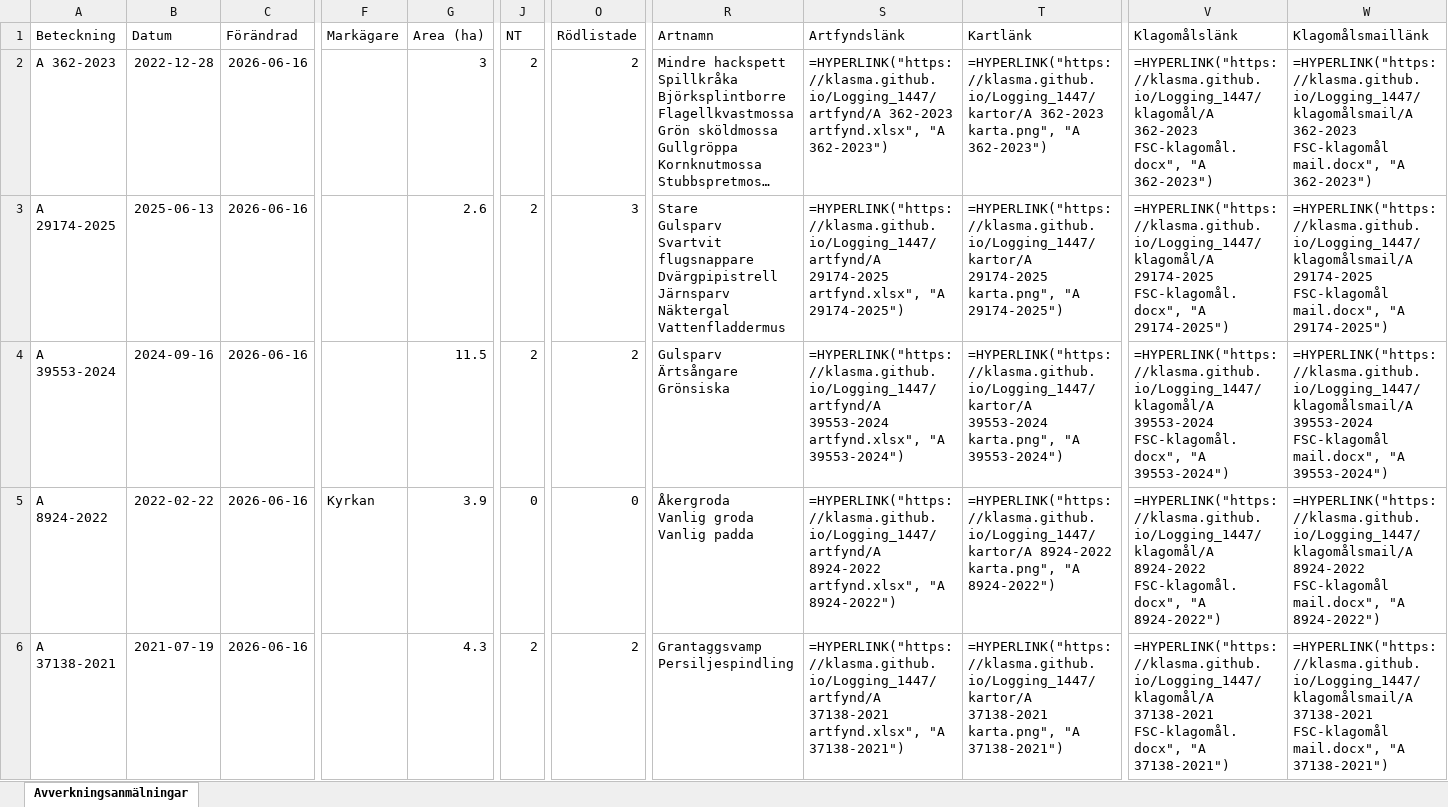
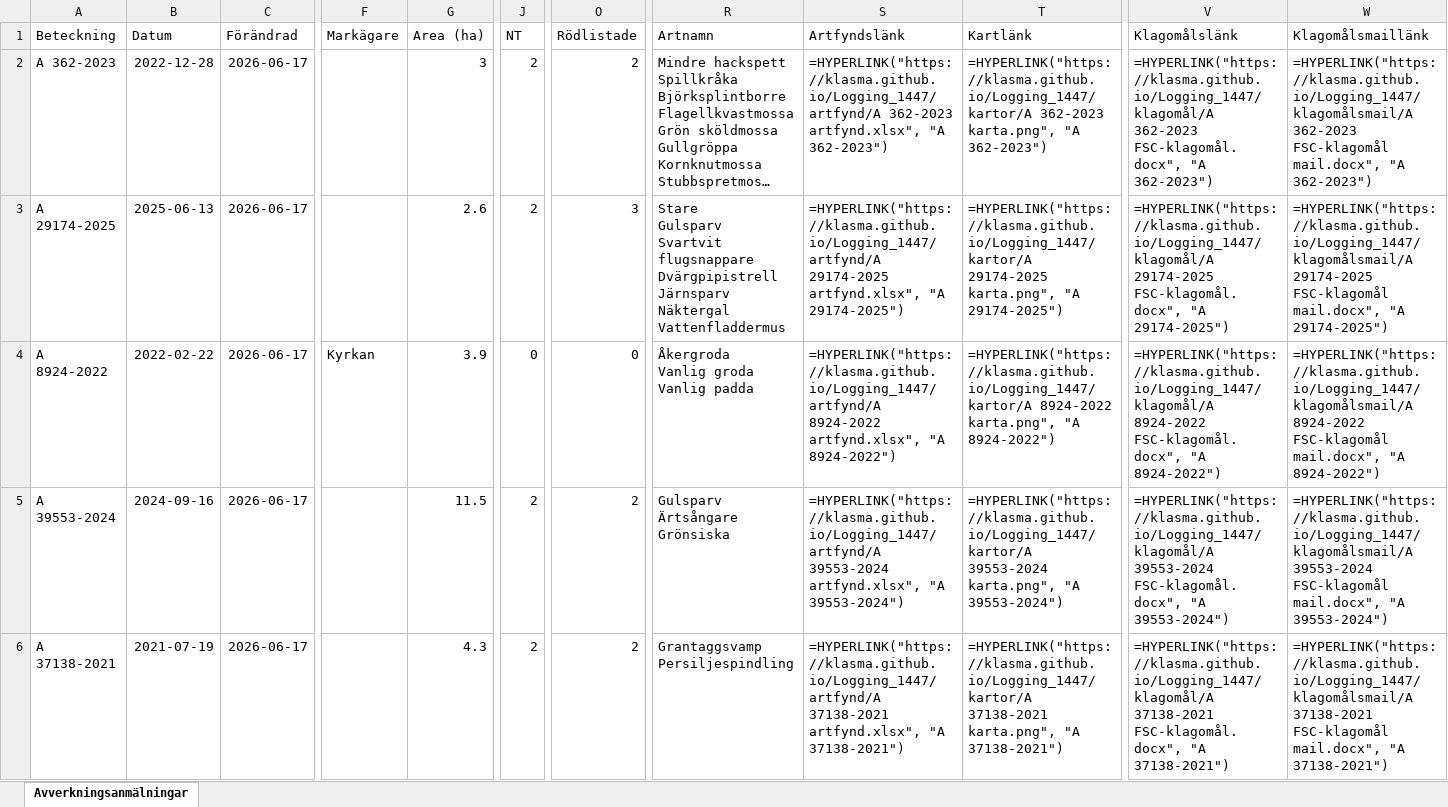
Before and after one commit to klasma/Logging_1447, an Excel workbook: Översikt GULLSPÅNG.xlsx, sheet Avverkningsanmälningar, drawn as a sheet; only a part is shown, gaps mark what is left out; long unchanged cells end in …; values as stored, in another font and other column widths than the file's, no borders; formulas without a stored value are shown as written; ↵ is a line break in a cell; the diff covers the shown part only; the diff names each change by its address in the sheet, - before the commit and + after, or states it on an @@ line.

```diff
--- a/Översikt GULLSPÅNG.xlsx (sheet Avverkningsanmälningar)
+++ b/Översikt GULLSPÅNG.xlsx (sheet Avverkningsanmälningar)
-C2:C6 (Förändrad): 2026-06-16
+C2:C6 (Förändrad): 2026-06-17
-A4 (Beteckning): A 39553-2024
+A4 (Beteckning): A 8924-2022
-B4 (Datum): 2024-09-16
+B4 (Datum): 2022-02-22
-F4 (Markägare): (empty)
+F4 (Markägare): Kyrkan
-G4 (Area (ha)): 11.5
+G4 (Area (ha)): 3.9
-J4 (NT): 2
+J4 (NT): 0
-O4 (Rödlistade): 2
+O4 (Rödlistade): 0
-R4 (Artnamn): Gulsparv ↵ Ärtsångare ↵ Grönsiska
+R4 (Artnamn): Åkergroda ↵ Vanlig groda ↵ Vanlig padda
-S4 (Artfyndslänk): =HYPERLINK("https://klasma.github.io/Logging_1447/artfynd/A 39553-2024 artfynd.xlsx", "A 39553-2024")
+S4 (Artfyndslänk): =HYPERLINK("https://klasma.github.io/Logging_1447/artfynd/A 8924-2022 artfynd.xlsx", "A 8924-2022")
-T4 (Kartlänk): =HYPERLINK("https://klasma.github.io/Logging_1447/kartor/A 39553-2024 karta.png", "A 39553-2024")
+T4 (Kartlänk): =HYPERLINK("https://klasma.github.io/Logging_1447/kartor/A 8924-2022 karta.png", "A 8924-2022")
-V4 (Klagomålslänk): =HYPERLINK("https://klasma.github.io/Logging_1447/klagomål/A 39553-2024 FSC-klagomål.docx", "A 39553-2024")
+V4 (Klagomålslänk): =HYPERLINK("https://klasma.github.io/Logging_1447/klagomål/A 8924-2022 FSC-klagomål.docx", "A 8924-2022")
-W4 (Klagomålsmaillänk): =HYPERLINK("https://klasma.github.io/Logging_1447/klagomålsmail/A 39553-2024 FSC-klagomål mail.docx", "A 39553-2024")
+W4 (Klagomålsmaillänk): =HYPERLINK("https://klasma.github.io/Logging_1447/klagomålsmail/A 8924-2022 FSC-klagomål mail.docx", "A 8924-2022")
-A5 (Beteckning): A 8924-2022
+A5 (Beteckning): A 39553-2024
-B5 (Datum): 2022-02-22
+B5 (Datum): 2024-09-16
-F5 (Markägare): Kyrkan
+F5 (Markägare): (empty)
-G5 (Area (ha)): 3.9
+G5 (Area (ha)): 11.5
-J5 (NT): 0
+J5 (NT): 2
-O5 (Rödlistade): 0
+O5 (Rödlistade): 2
-R5 (Artnamn): Åkergroda ↵ Vanlig groda ↵ Vanlig padda
+R5 (Artnamn): Gulsparv ↵ Ärtsångare ↵ Grönsiska
-S5 (Artfyndslänk): =HYPERLINK("https://klasma.github.io/Logging_1447/artfynd/A 8924-2022 artfynd.xlsx", "A 8924-2022")
+S5 (Artfyndslänk): =HYPERLINK("https://klasma.github.io/Logging_1447/artfynd/A 39553-2024 artfynd.xlsx", "A 39553-2024")
-T5 (Kartlänk): =HYPERLINK("https://klasma.github.io/Logging_1447/kartor/A 8924-2022 karta.png", "A 8924-2022")
+T5 (Kartlänk): =HYPERLINK("https://klasma.github.io/Logging_1447/kartor/A 39553-2024 karta.png", "A 39553-2024")
-V5 (Klagomålslänk): =HYPERLINK("https://klasma.github.io/Logging_1447/klagomål/A 8924-2022 FSC-klagomål.docx", "A 8924-2022")
+V5 (Klagomålslänk): =HYPERLINK("https://klasma.github.io/Logging_1447/klagomål/A 39553-2024 FSC-klagomål.docx", "A 39553-2024")
-W5 (Klagomålsmaillänk): =HYPERLINK("https://klasma.github.io/Logging_1447/klagomålsmail/A 8924-2022 FSC-klagomål mail.docx", "A 8924-2022")
+W5 (Klagomålsmaillänk): =HYPERLINK("https://klasma.github.io/Logging_1447/klagomålsmail/A 39553-2024 FSC-klagomål mail.docx", "A 39553-2024")
```
Also changed, not shown: 952 edited cells elsewhere in this sheet, artfynd/A 12709-2025 artfynd.xlsx, artfynd/A 2637-2022 artfynd.xlsx, 47 other files.
